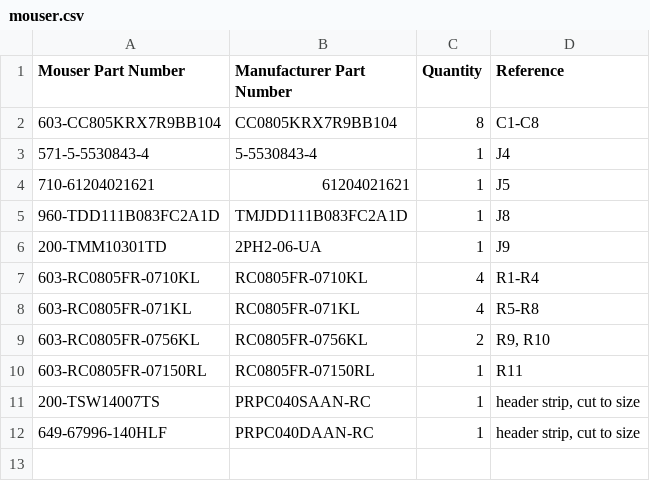
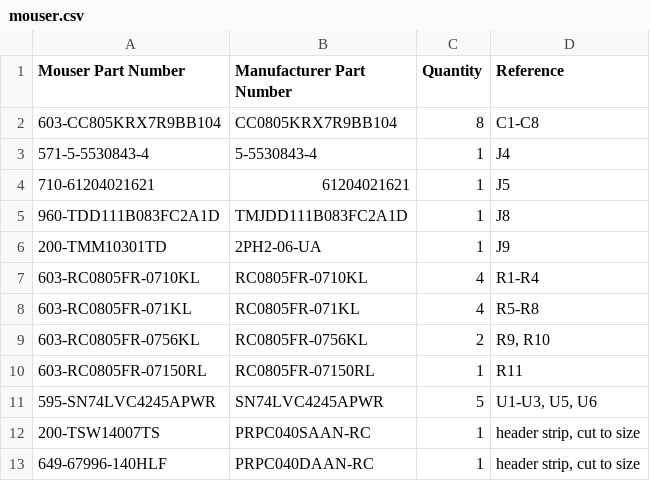
Before and after one commit to acwright/6502-DEV, a CSV file: BOM/DEV Board/Rev 1.0/mouser.csv, drawn as a sheet; the diff names each change by its address in the sheet, - before the commit and + after, or states it on an @@ line.

```diff
--- a/BOM/DEV Board/Rev 1.0/mouser.csv
+++ b/BOM/DEV Board/Rev 1.0/mouser.csv
+row 11: 595-SN74LVC4245APWR | SN74LVC4245APWR | 5 | U1-U3, U5, U6
```
Also changed, not shown: BOM/DEV Board/Rev 1.0/digikey.csv, BOM/DEV Board/Rev 1.1/digikey.csv, 21 other files.
